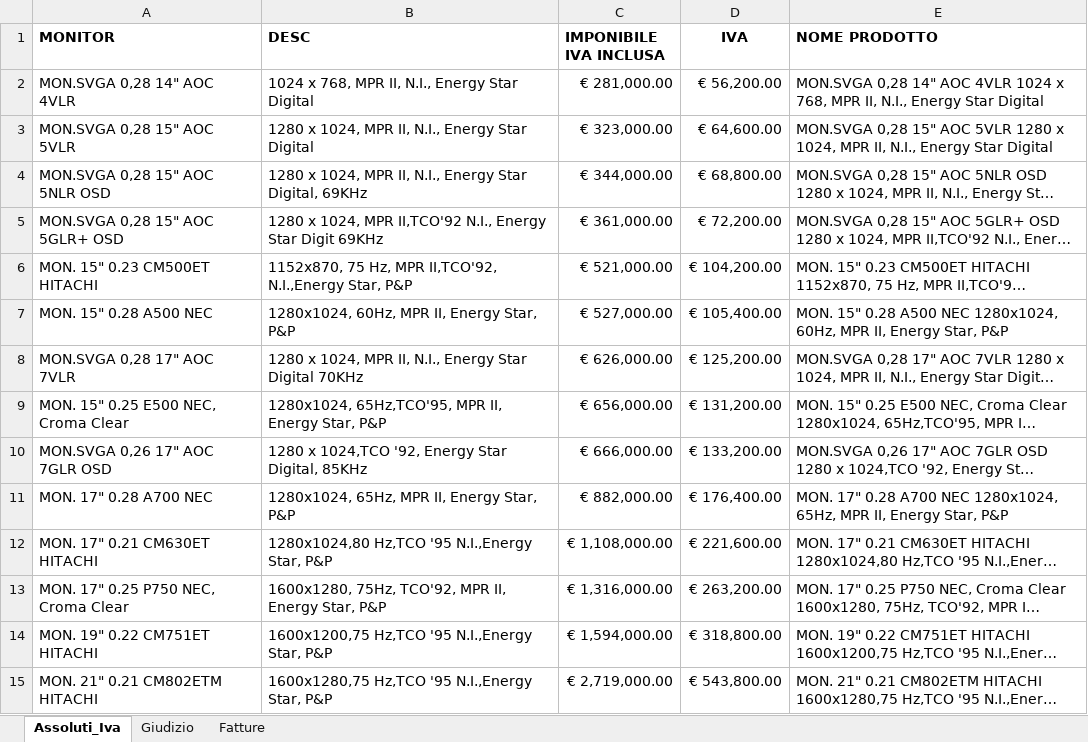
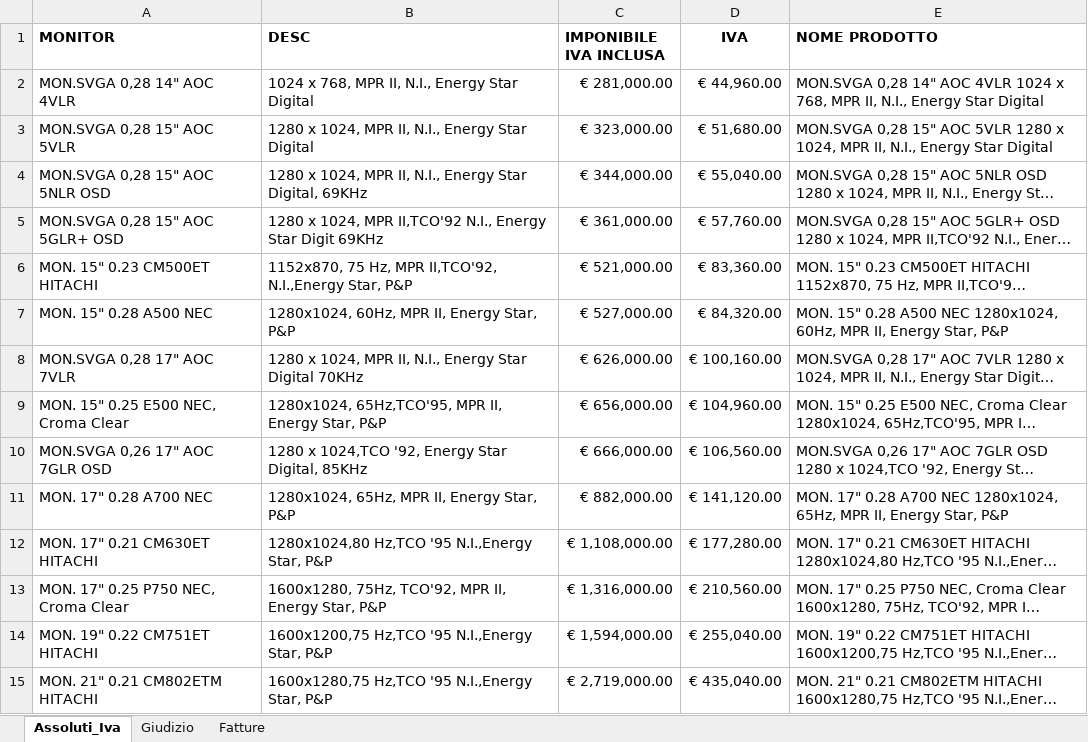
Before and after one commit to Megane73/Epicode-Excel, an Excel workbook: ESERCIZIO_M2-1-1_dati - COMPLETATO.xlsx, sheet Assoluti_Iva, drawn as a sheet; only a part is shown; long unchanged cells end in …; values as stored, in another font and other column widths than the file's, no borders; the diff covers the shown part only; the diff names each change by its address in the sheet, - before the commit and + after, or states it on an @@ line.

```diff
--- a/ESERCIZIO_M2-1-1_dati - COMPLETATO.xlsx (sheet Assoluti_Iva)
+++ b/ESERCIZIO_M2-1-1_dati - COMPLETATO.xlsx (sheet Assoluti_Iva)
-D2 (IVA): € 56,200.00
+D2 (IVA): € 44,960.00
-D3 (IVA): € 64,600.00
+D3 (IVA): € 51,680.00
-D4 (IVA): € 68,800.00
+D4 (IVA): € 55,040.00
-D5 (IVA): € 72,200.00
+D5 (IVA): € 57,760.00
-D6 (IVA): € 104,200.00
+D6 (IVA): € 83,360.00
-D7 (IVA): € 105,400.00
+D7 (IVA): € 84,320.00
-D8 (IVA): € 125,200.00
+D8 (IVA): € 100,160.00
-D9 (IVA): € 131,200.00
+D9 (IVA): € 104,960.00
-D10 (IVA): € 133,200.00
+D10 (IVA): € 106,560.00
-D11 (IVA): € 176,400.00
+D11 (IVA): € 141,120.00
-D12 (IVA): € 221,600.00
+D12 (IVA): € 177,280.00
-D13 (IVA): € 263,200.00
+D13 (IVA): € 210,560.00
-D14 (IVA): € 318,800.00
+D14 (IVA): € 255,040.00
-D15 (IVA): € 543,800.00
+D15 (IVA): € 435,040.00
```
Also changed, not shown: 322 edited cells elsewhere in this sheet, sheet Giudizio, formulas that keep their value, ESERCIZIO_M2-1-2_dati - COMPLETATO.xlsx, 1 other file.
